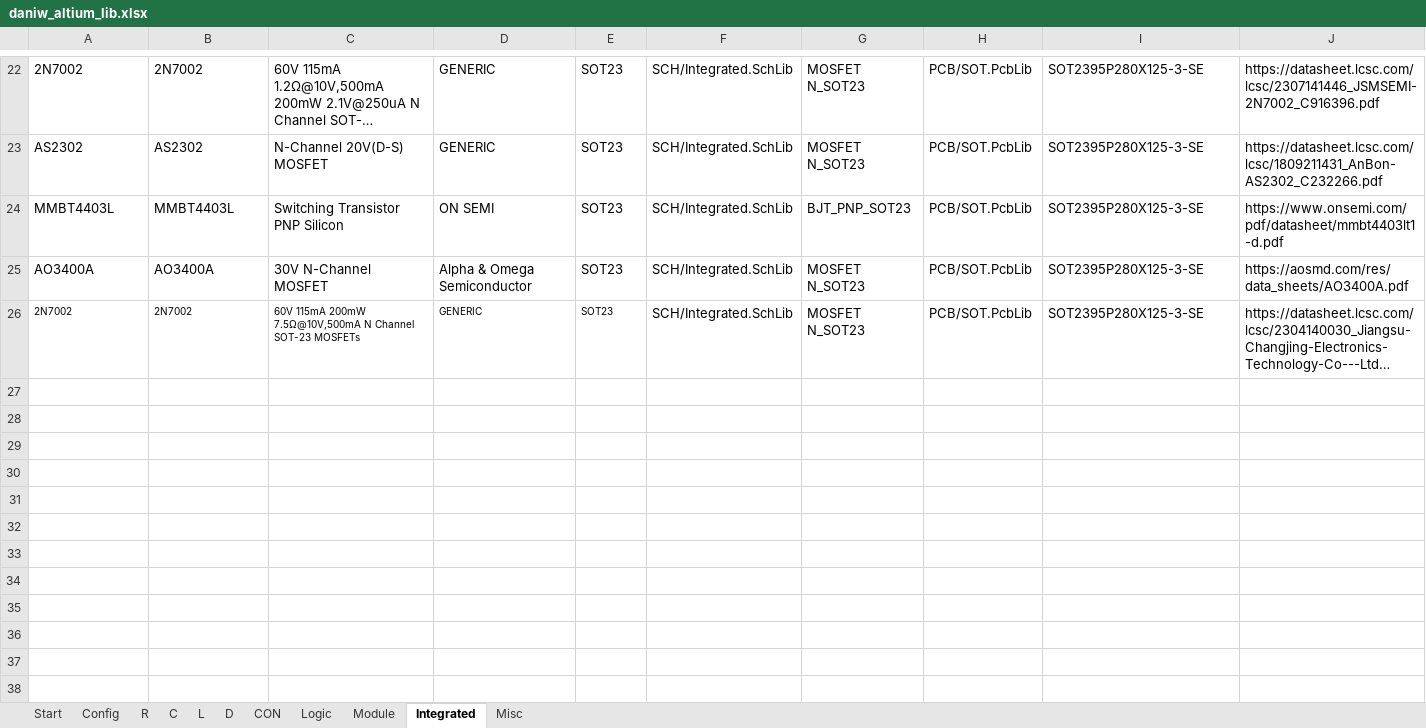
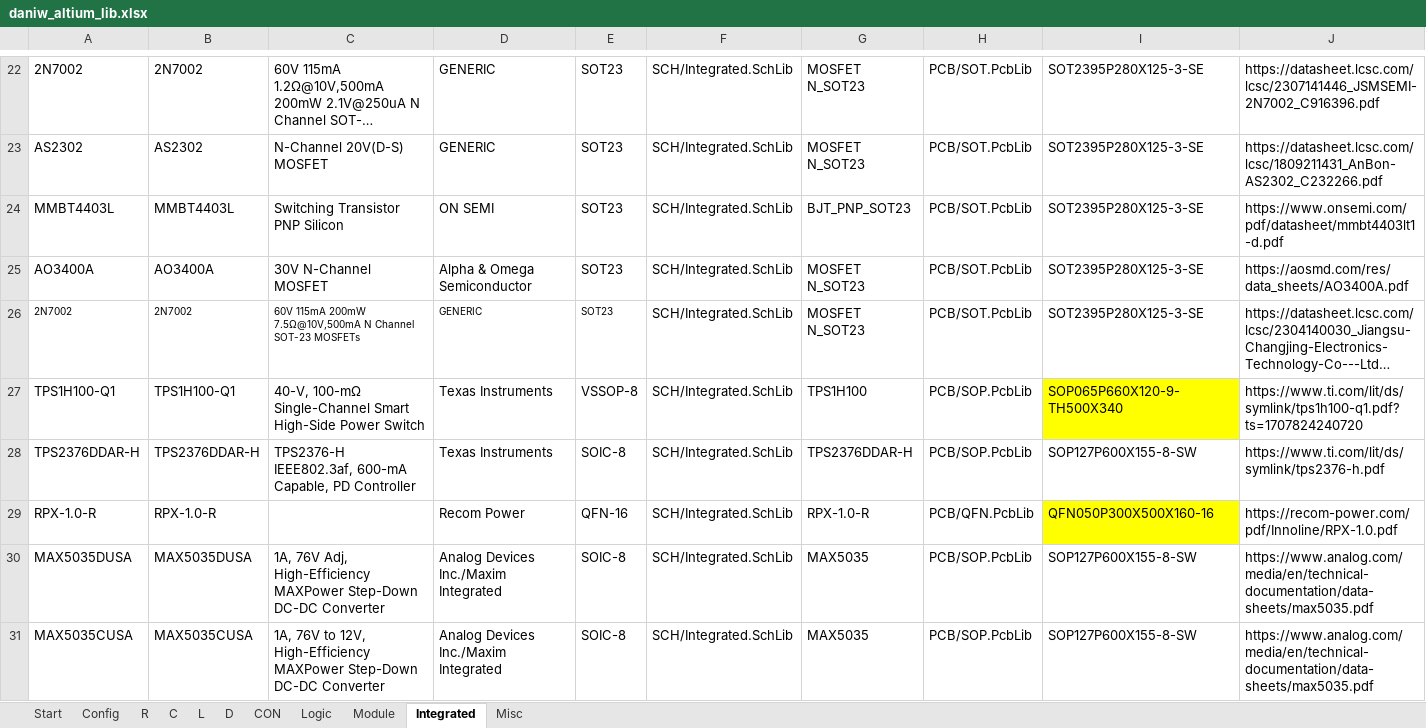
Before and after one commit to daniw/altium_lib, an Excel workbook: daniw_altium_lib.xlsx, sheet Integrated, drawn as a sheet; only a part is shown, gaps mark what is left out; long unchanged cells end in …; values as stored, in another font and other column widths than the file's, no borders; rows hold the shown columns only; the diff covers the shown part only; the diff names each change by its address in the sheet, - before the commit and + after, or states it on an @@ line.

```diff
--- a/daniw_altium_lib.xlsx (sheet Integrated)
+++ b/daniw_altium_lib.xlsx (sheet Integrated)
+row 27: TPS1H100-Q1 | TPS1H100-Q1 | 40-V, 100-mΩ Single-Channel Smart High-Side Power Switch | Texas Instruments | VSSOP-8 | SCH/Integrated.SchLib | TPS1H100 | PCB/SOP.PcbLib | SOP065P660X120-9-TH500X340 | https://www.ti.com/lit/ds/symlink/tps1h100-q1.pdf?ts=1707824240720
+row 28: TPS2376DDAR-H | TPS2376DDAR-H | TPS2376-H IEEE802.3af, 600-mA Capable, PD Controller | Texas Instruments | SOIC-8 | SCH/Integrated.SchLib | TPS2376DDAR-H | PCB/SOP.PcbLib | SOP127P600X155-8-SW | https://www.ti.com/lit/ds/symlink/tps2376-h.pdf
+row 29: RPX-1.0-R | RPX-1.0-R |  | Recom Power | QFN-16 | SCH/Integrated.SchLib | RPX-1.0-R | PCB/QFN.PcbLib | QFN050P300X500X160-16 | https://recom-power.com/pdf/Innoline/RPX-1.0.pdf
+row 30: MAX5035DUSA | MAX5035DUSA | 1A, 76V Adj, High-Efficiency MAXPower Step-Down DC-DC Converter | Analog Devices Inc./Maxim Integrated | SOIC-8 | SCH/Integrated.SchLib | MAX5035 | PCB/SOP.PcbLib | SOP127P600X155-8-SW | https://www.analog.com/media/en/technical-documentation/data-sheets/max5035.pdf
+row 31: MAX5035CUSA | MAX5035CUSA | 1A, 76V to 12V, High-Efficiency MAXPower Step-Down DC-DC Converter | Analog Devices Inc./Maxim Integrated | SOIC-8 | SCH/Integrated.SchLib | MAX5035 | PCB/SOP.PcbLib | SOP127P600X155-8-SW | https://www.analog.com/media/en/technical-documentation/data-sheets/max5035.pdf
```
Also changed, not shown: 4 added rows elsewhere in this sheet, sheet L, sheet D, sheet R, sheet C, sheet Misc, sheet CON, 1 more sheet, 2 other files.
